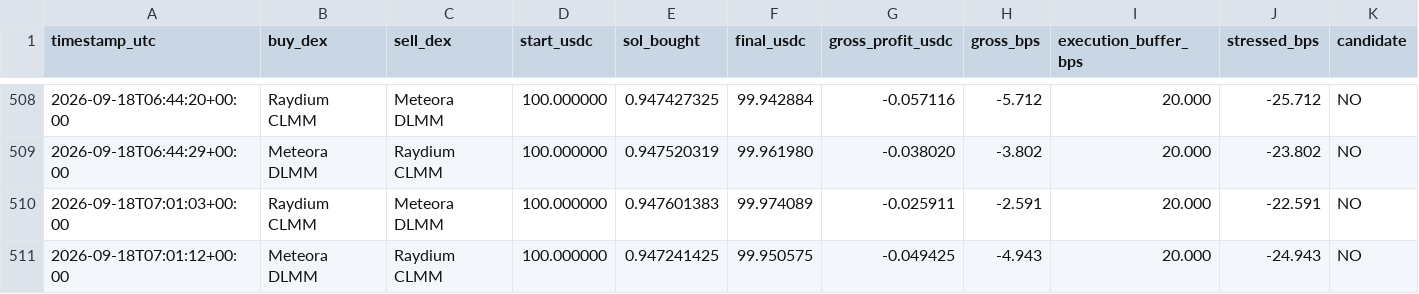
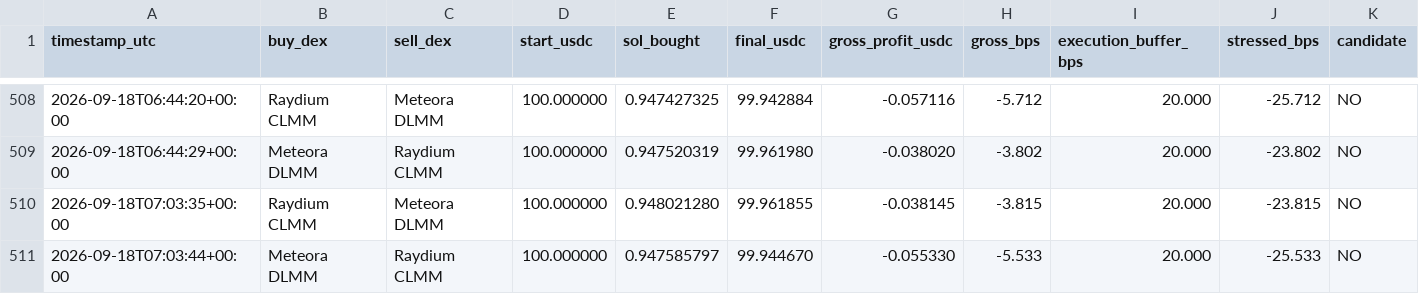
Before and after one commit to arsider-hash/arsider, a CSV file: arbbot/data/history.csv, drawn as a sheet; only a part is shown, gaps mark what is left out; removed rows and columns are numbered as before the commit, all else as after; rows hold the shown columns only; the diff names each change by its address in the sheet, - before the commit and + after, or states it on an @@ line.

```diff
--- a/arbbot/data/history.csv
+++ b/arbbot/data/history.csv
-row 510: 2026-09-18T07:01:03+00:00 | Raydium CLMM | Meteora DLMM | 100.000000 | 0.947601383 | 99.974089 | -0.025911 | -2.591 | 20.000 | -22.591 | NO
-row 511: 2026-09-18T07:01:12+00:00 | Meteora DLMM | Raydium CLMM | 100.000000 | 0.947241425 | 99.950575 | -0.049425 | -4.943 | 20.000 | -24.943 | NO
+row 510: 2026-09-18T07:03:35+00:00 | Raydium CLMM | Meteora DLMM | 100.000000 | 0.948021280 | 99.961855 | -0.038145 | -3.815 | 20.000 | -23.815 | NO
+row 511: 2026-09-18T07:03:44+00:00 | Meteora DLMM | Raydium CLMM | 100.000000 | 0.947585797 | 99.944670 | -0.055330 | -5.533 | 20.000 | -25.533 | NO
```
Also changed, not shown: arbbot/data/market_history.csv, arbbot/data/shadow_trades.csv, 29 other files.
